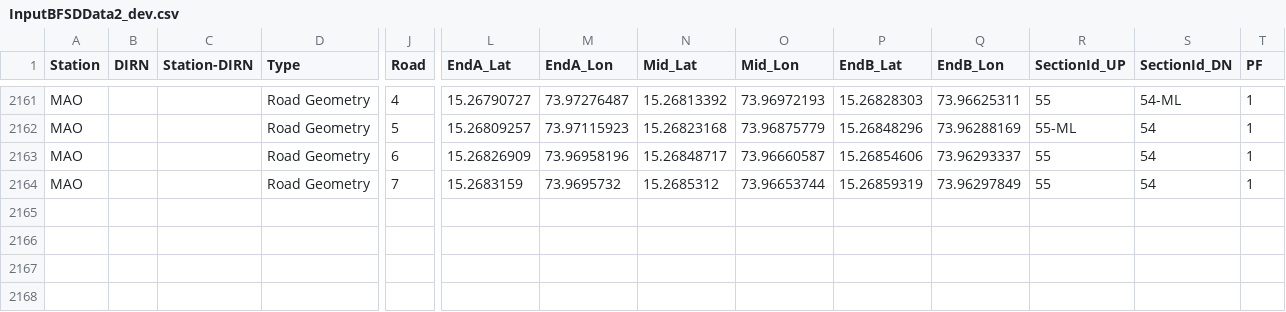
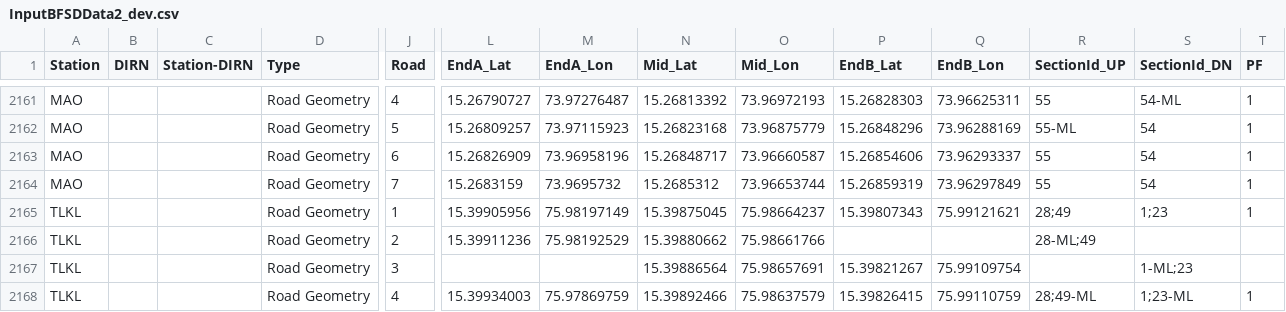
Before and after one commit to SanthoshBanala/SPM-OFFICE, a CSV file: InputBFSDData2_dev.csv, drawn as a sheet; only a part is shown, gaps mark what is left out; rows hold the shown columns only; the diff names each change by its address in the sheet, - before the commit and + after, or states it on an @@ line.

Commit message:
TLKL ADDED

```diff
--- a/InputBFSDData2_dev.csv
+++ b/InputBFSDData2_dev.csv
+row 2165: TLKL |  |  | Road Geometry | 1 | 15.39905956 | 75.98197149 | 15.39875045 | 75.98664237 | 15.39807343 | 75.99121621 | 28;49 | 1;23 | 1
+row 2166: TLKL |  |  | Road Geometry | 2 | 15.39911236 | 75.98192529 | 15.39880662 | 75.98661766 |  |  | 28-ML;49
+row 2167: TLKL |  |  | Road Geometry | 3 |  |  | 15.39886564 | 75.98657691 | 15.39821267 | 75.99109754 |  | 1-ML;23
+row 2168: TLKL |  |  | Road Geometry | 4 | 15.39934003 | 75.97869759 | 15.39892466 | 75.98637579 | 15.39826415 | 75.99110759 | 28;49-ML | 1;23-ML | 1
```
